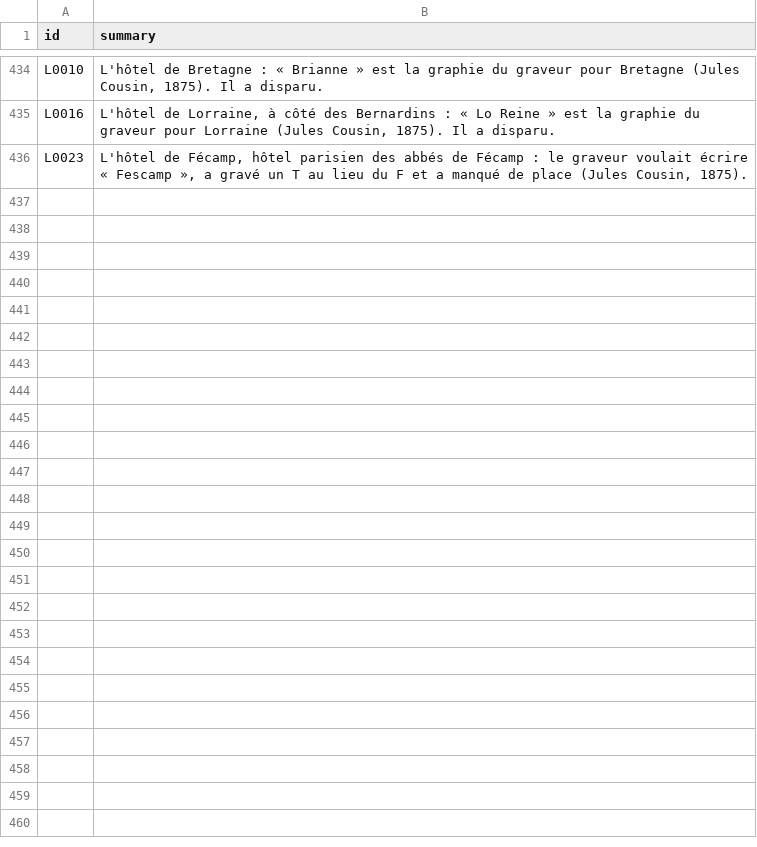
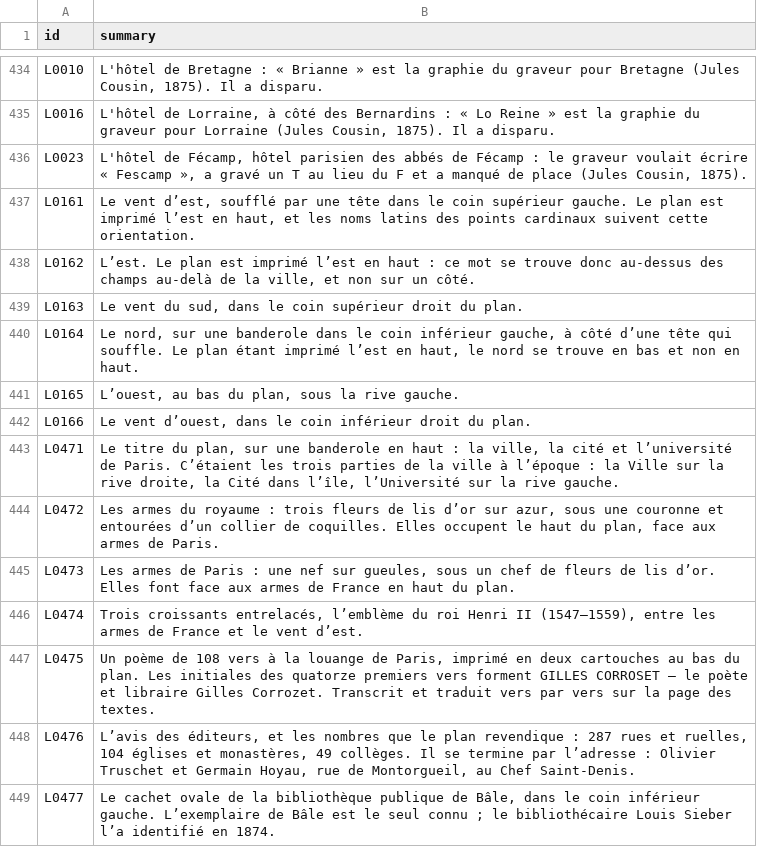
Before and after one commit to PeerBlekelj/parismapexplorer, a CSV file: data/research/summaries_fr.csv, drawn as a sheet; only a part is shown, gaps mark what is left out.

```diff
--- a/data/research/summaries_fr.csv
+++ b/data/research/summaries_fr.csv
@@ -436 +436,14 @@ L0016,"L'hôtel de Lorraine, à côté des Bernardins : « Lo Reine » est la
 L0023,"L'hôtel de Fécamp, hôtel parisien des abbés de Fécamp : le graveur voulait écrire « Fescamp », a gravé un T au lieu du F et a manqué de place (Jules Cousin, 1875)."
+L0161,"Le vent d’est, soufflé par une tête dans le coin supérieur gauche. Le plan est imprimé l’est en haut, et les noms latins des points cardinaux suivent cette orientation."
+L0162,"L’est. Le plan est imprimé l’est en haut : ce mot se trouve donc au-dessus des champs au-delà de la ville, et non sur un côté."
+L0163,"Le vent du sud, dans le coin supérieur droit du plan."
+L0164,"Le nord, sur une banderole dans le coin inférieur gauche, à côté d’une tête qui souffle. Le plan étant imprimé l’est en haut, le nord se trouve en bas et non en haut."
+L0165,"L’ouest, au bas du plan, sous la rive gauche."
+L0166,"Le vent d’ouest, dans le coin inférieur droit du plan."
+L0471,"Le titre du plan, sur une banderole en haut : la ville, la cité et l’université de Paris. C’étaient les trois parties de la ville à l’époque : la Ville sur la rive droite, la Cité dans l’île, l’Université sur la rive gauche."
+L0472,"Les armes du royaume : trois fleurs de lis d’or sur azur, sous une couronne et entourées d’un collier de coquilles. Elles occupent le haut du plan, face aux armes de Paris."
+L0473,"Les armes de Paris : une nef sur gueules, sous un chef de fleurs de lis d’or. Elles font face aux armes de France en haut du plan."
+L0474,"Trois croissants entrelacés, l’emblème du roi Henri II (1547–1559), entre les armes de France et le vent d’est."
+L0475,"Un poème de 108 vers à la louange de Paris, imprimé en deux cartouches au bas du plan. Les initiales des quatorze premiers vers forment GILLES CORROSET — le poète et libraire Gilles Corrozet. Transcrit et traduit vers par vers sur la page des textes."
+L0476,"L’avis des éditeurs, et les nombres que le plan revendique : 287 rues et ruelles, 104 églises et monastères, 49 collèges. Il se termine par l’adresse : Olivier Truschet et Germain Hoyau, rue de Montorgueil, au Chef Saint-Denis."
+L0477,"Le cachet ovale de la bibliothèque publique de Bâle, dans le coin inférieur gauche. L’exemplaire de Bâle est le seul connu ; le bibliothécaire Louis Sieber l’a identifié en 1874."
```
Also changed, not shown: data/labels_inventory.csv, data/research/summaries.csv, 23 other files.
